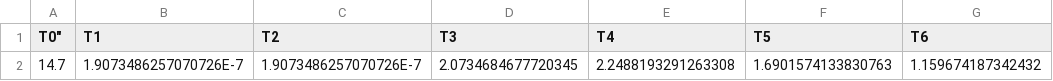
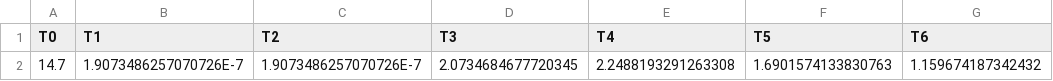
Before and after one commit to MoonLightSuite/moonlight, a CSV file: examples/temporal/afc/src/main/resources/eu/quanticol/moonlight/examples/temporal/afc/data/afc_sim_20.csv, drawn as a sheet; only a part is shown; the diff names each change by its address in the sheet, - before the commit and + after, or states it on an @@ line.

```diff
--- a/examples/temporal/afc/src/main/resources/eu/quanticol/moonlight/examples/temporal/afc/data/afc_sim_20.csv
+++ b/examples/temporal/afc/src/main/resources/eu/quanticol/moonlight/examples/temporal/afc/data/afc_sim_20.csv
-A1: T0"
+A1: T0
```
Also changed, not shown: 4 other files.
